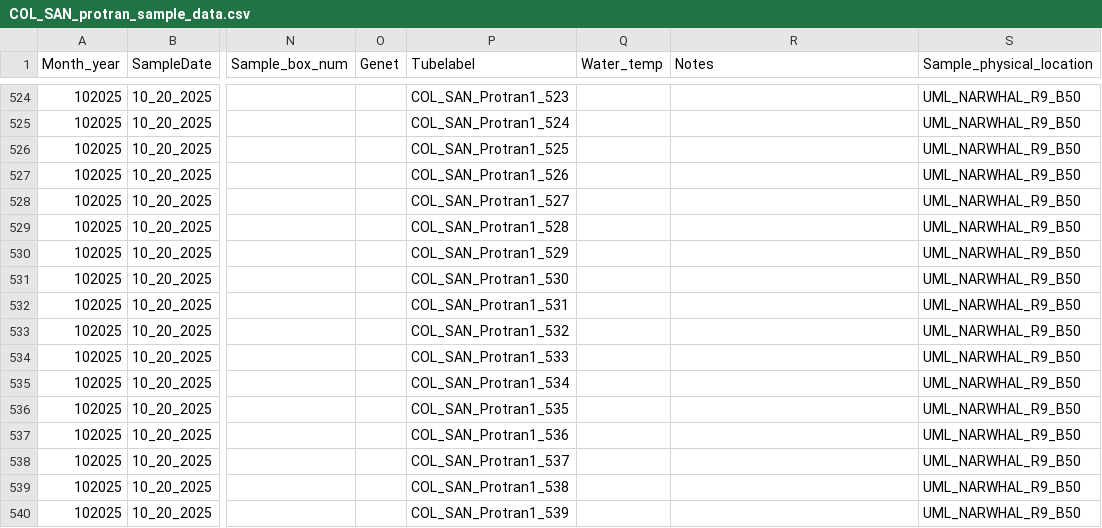
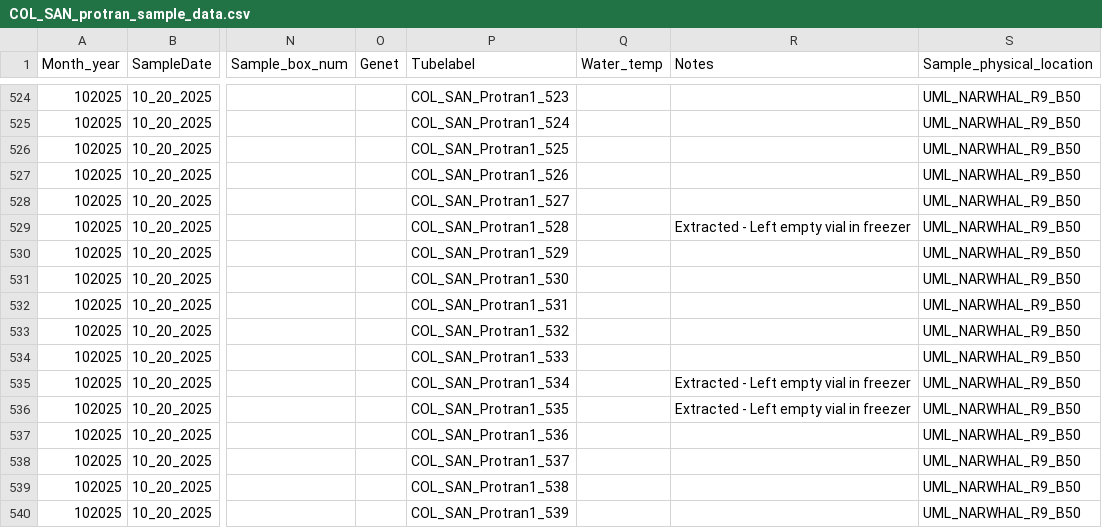
Before and after one commit to GWLab-UML/SAN_CORDAP, a CSV file: Probiotics_Transmission_Data/COL_SAN_protran_sample_data.csv, drawn as a sheet; only a part is shown, gaps mark what is left out; the diff names each change by its address in the sheet, - before the commit and + after, or states it on an @@ line.

Commit message:
Updated_COL_SAN_Protrain_sample_data
Extracted 528, 534, and 535. Left the empty vials in freezer, in case there is usable DNA in there for the future.

```diff
--- a/Probiotics_Transmission_Data/COL_SAN_protran_sample_data.csv
+++ b/Probiotics_Transmission_Data/COL_SAN_protran_sample_data.csv
-R529 (Notes): (empty)
+R529 (Notes): Extracted - Left empty vial in freezer
-R535:R536 (Notes): (empty)
+R535:R536 (Notes): Extracted - Left empty vial in freezer
```
